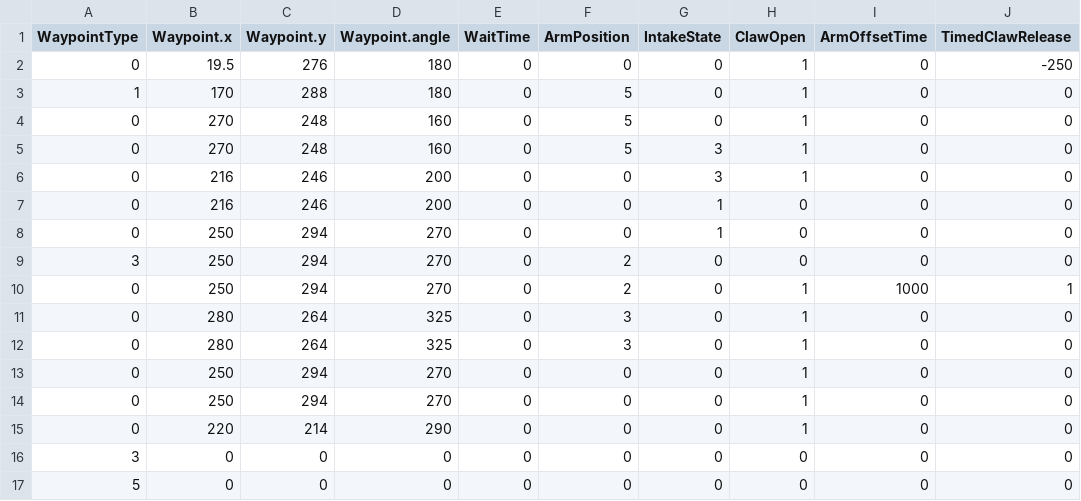
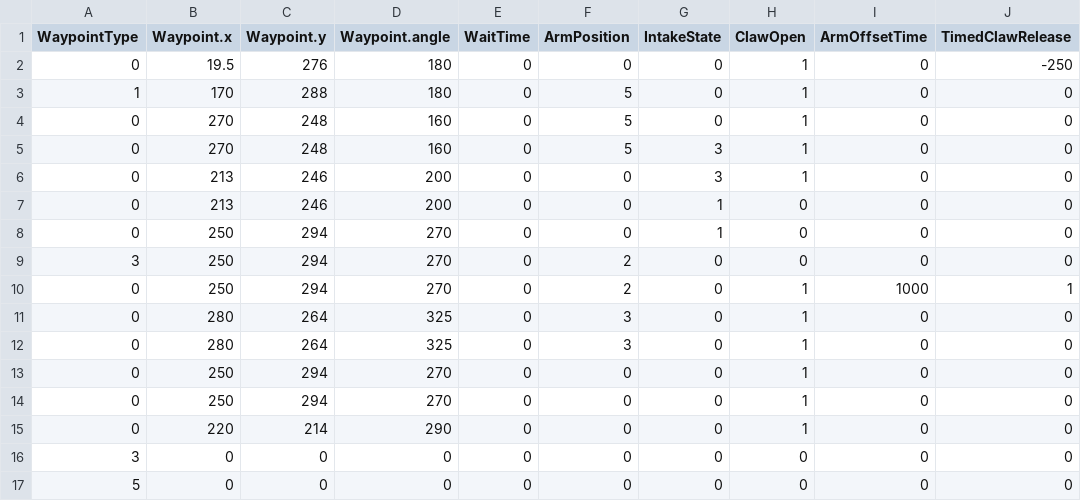
Before and after one commit to FRC1756-Argos/2018-Robot, a CSV file: PowerUpSrc/Autonomous/AutoRoutines/Left.Left_Scale_(Reverse).Left_Scale.csv, drawn as a sheet.

Commit message:
Adjusted double same side scale

```diff
--- a/PowerUpSrc/Autonomous/AutoRoutines/Left.Left_Scale_(Reverse).Left_Scale.csv
+++ b/PowerUpSrc/Autonomous/AutoRoutines/Left.Left_Scale_(Reverse).Left_Scale.csv
@@ -5,4 +5,4 @@ WaypointType,Waypoint.x,Waypoint.y,Waypoint.angle,WaitTime,ArmPosition,IntakeSta
 0,270,248,160,0,5,3,1,0,0
-0,216,246,200,0,0,3,1,0,0
-0,216,246,200,0,0,1,0,0,0
+0,213,246,200,0,0,3,1,0,0
+0,213,246,200,0,0,1,0,0,0
 0,250,294,270,0,0,1,0,0,0
```
Also changed, not shown: PowerUpSrc/Autonomous/AutoRoutines/Right.Right_Scale_(Reverse).Right_Scale.csv, 1 other file.
